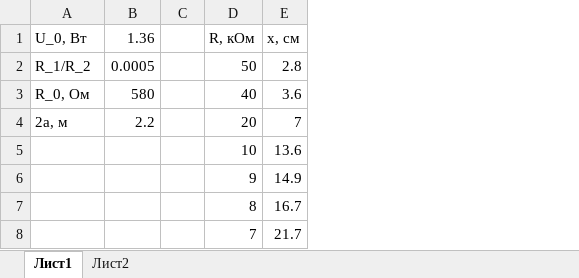
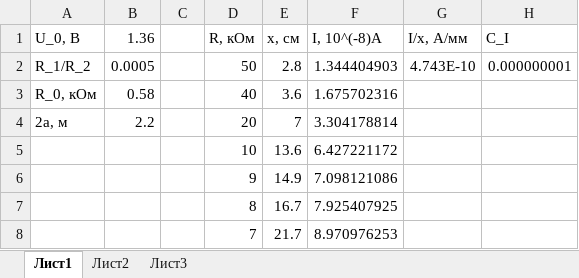
Before and after one commit to QDGeorge/Physics_Labs, an Excel workbook: Лаба 3.2.6/Лист Microsoft Excel.xlsx, sheet Лист1, drawn as a sheet; values as stored, in another font and other column widths than the file's, no borders; the diff names each change by its address in the sheet, - before the commit and + after, or states it on an @@ line.

```diff
--- a/Лаба 3.2.6/Лист Microsoft Excel.xlsx (sheet Лист1)
+++ b/Лаба 3.2.6/Лист Microsoft Excel.xlsx (sheet Лист1)
+sheet tab: Лист3
+column F (I, 10^(-8)А), rows 2-8: 1.344404903 | 1.675702316 | 3.304178814 | 6.427221172 | 7.098121086 | 7.925407925 | 8.970976253
+column G (I/x, А/мм), row 2: 4.743E-10
+column H (C_I), row 2: 0.000000001
-A1: U_0, Вт
+A1: U_0, В
-A3 (U_0, В): R_0, Ом
+A3 (U_0, В): R_0, кОм
-B3 (1.36): 580
+B3 (1.36): 0.58
```
Also changed, not shown: sheet Лист2, 1 other file.
